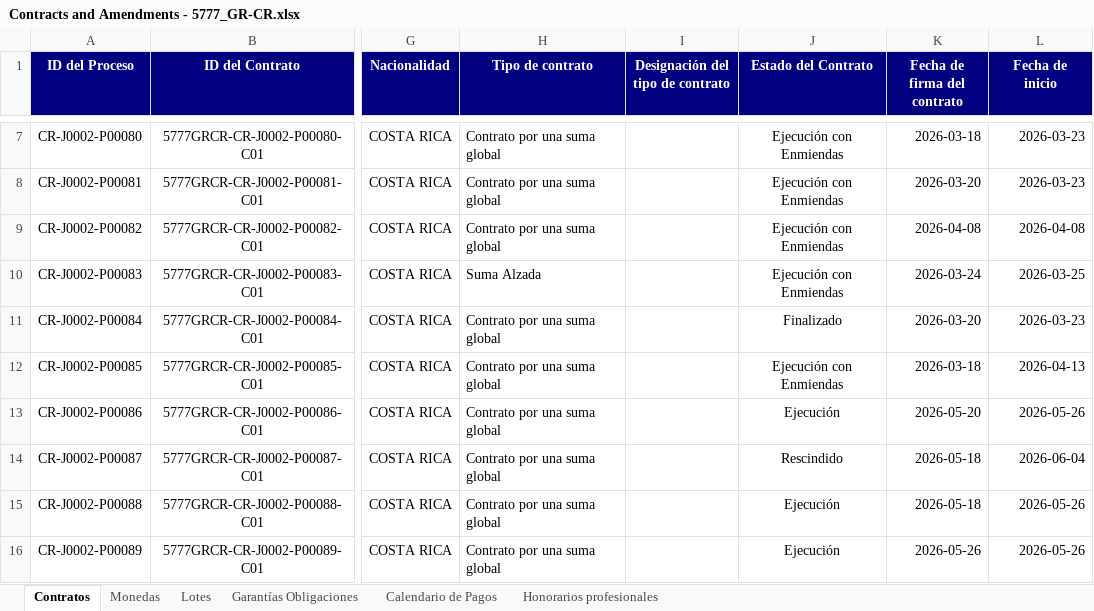
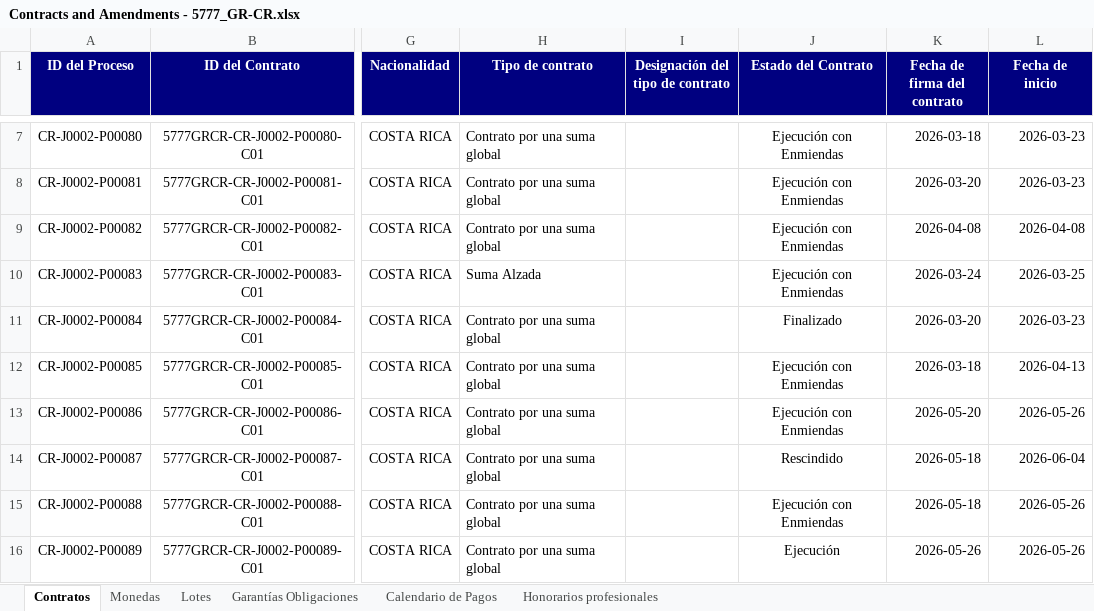
Before and after one commit to aborbonm/torre-control-ccr, an Excel workbook: clientportal/Contracts and Amendments - 5777_GR-CR.xlsx, sheet Contratos, drawn as a sheet; only a part is shown, gaps mark what is left out; values as stored, in another font and other column widths than the file's, no borders; the diff covers the shown part only; the diff names each change by its address in the sheet, - before the commit and + after, or states it on an @@ line.

```diff
--- a/clientportal/Contracts and Amendments - 5777_GR-CR.xlsx (sheet Contratos)
+++ b/clientportal/Contracts and Amendments - 5777_GR-CR.xlsx (sheet Contratos)
-J13 (Estado del Contrato): Ejecución
+J13 (Estado del Contrato): Ejecución con Enmiendas
-J15 (Estado del Contrato): Ejecución
+J15 (Estado del Contrato): Ejecución con Enmiendas
```
Also changed, not shown: 2 added rows, 1 moved row and 6 edited cells elsewhere in this sheet, sheet Monedas, clientportal/Contracts and Amendments - 4871_OC-CR.xlsx, clientportal/Raw Data - 4864_OC-CR.xlsx, 8 other files.
